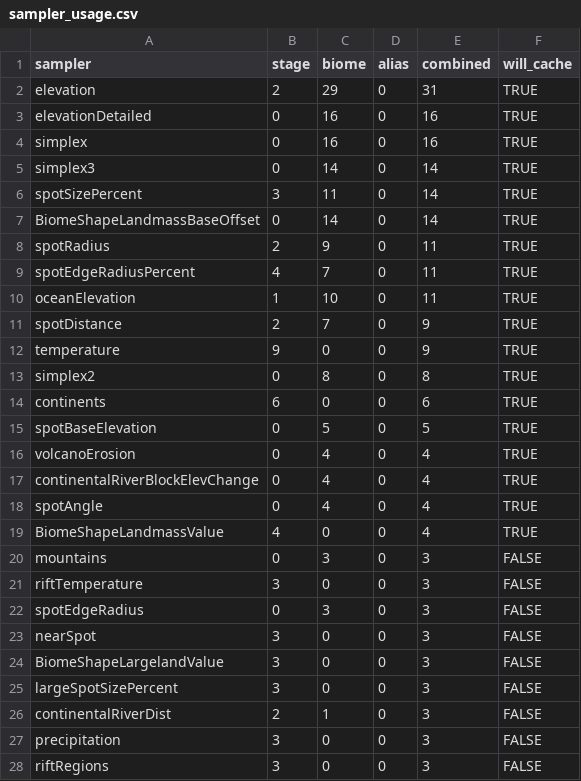
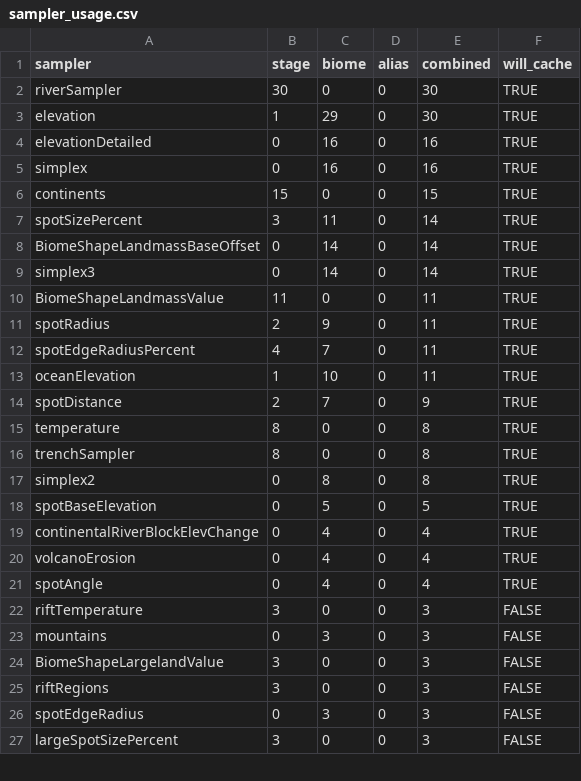
Before and after one commit to diytechy/CHIMERA, a CSV file: sampler_usage.csv, drawn as a sheet; only a part is shown; the diff covers the shown part only.

```diff
--- a/sampler_usage.csv
+++ b/sampler_usage.csv
@@ -1,8 +1,11 @@
 sampler,stage,biome,alias,combined,will_cache
-elevation,2,29,0,31,TRUE
+riverSampler,30,0,0,30,TRUE
+elevation,1,29,0,30,TRUE
 elevationDetailed,0,16,0,16,TRUE
 simplex,0,16,0,16,TRUE
-simplex3,0,14,0,14,TRUE
+continents,15,0,0,15,TRUE
 spotSizePercent,3,11,0,14,TRUE
 BiomeShapeLandmassBaseOffset,0,14,0,14,TRUE
+simplex3,0,14,0,14,TRUE
+BiomeShapeLandmassValue,11,0,0,11,TRUE
 spotRadius,2,9,0,11,TRUE
@@ -11,18 +14,14 @@ oceanElevation,1,10,0,11,TRUE
 spotDistance,2,7,0,9,TRUE
-temperature,9,0,0,9,TRUE
+temperature,8,0,0,8,TRUE
+trenchSampler,8,0,0,8,TRUE
 simplex2,0,8,0,8,TRUE
-continents,6,0,0,6,TRUE
 spotBaseElevation,0,5,0,5,TRUE
+continentalRiverBlockElevChange,0,4,0,4,TRUE
 volcanoErosion,0,4,0,4,TRUE
-continentalRiverBlockElevChange,0,4,0,4,TRUE
 spotAngle,0,4,0,4,TRUE
-BiomeShapeLandmassValue,4,0,0,4,TRUE
+riftTemperature,3,0,0,3,FALSE
 mountains,0,3,0,3,FALSE
-riftTemperature,3,0,0,3,FALSE
+BiomeShapeLargelandValue,3,0,0,3,FALSE
+riftRegions,3,0,0,3,FALSE
 spotEdgeRadius,0,3,0,3,FALSE
-nearSpot,3,0,0,3,FALSE
-BiomeShapeLargelandValue,3,0,0,3,FALSE
 largeSpotSizePercent,3,0,0,3,FALSE
-continentalRiverDist,2,1,0,3,FALSE
-precipitation,3,0,0,3,FALSE
-riftRegions,3,0,0,3,FALSE
```
Also changed, not shown: 4 added rows, 3 removed rows, 58 moved rows and 16 edited cells elsewhere in this file, 4 other files.
